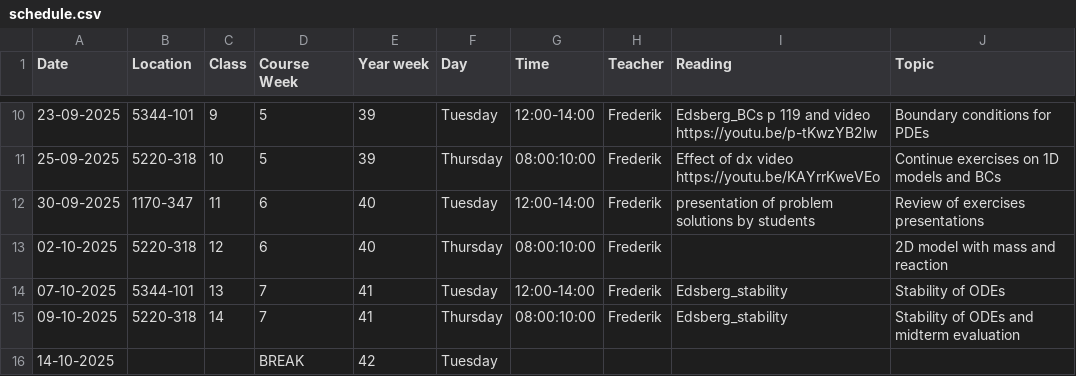
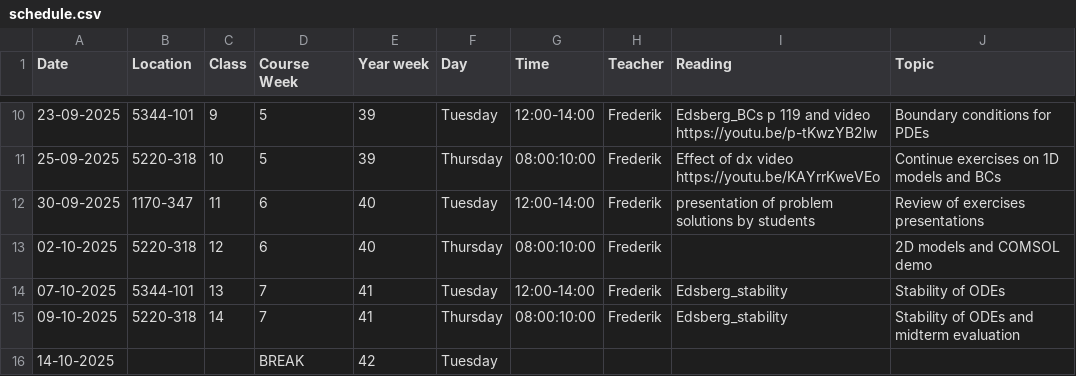
Before and after one commit to AU-BCE-EE/course-modelling-2025, a CSV file: schedule.csv, drawn as a sheet; only a part is shown, gaps mark what is left out.

Commit message:
Update schedule.csv

```diff
--- a/schedule.csv
+++ b/schedule.csv
@@ -12,3 +12,3 @@ Date,Location,Class,Course Week,Year week,Day,Time,Teacher,Reading,Topic
 30-09-2025,1170-347,11,6,40,Tuesday,12:00-14:00,Frederik,presentation of problem solutions by students,Review of exercises presentations
-02-10-2025,5220-318,12,6,40,Thursday,08:00:10:00,Frederik, ,2D model with mass and reaction
+02-10-2025,5220-318,12,6,40,Thursday,08:00:10:00,Frederik, ,2D models and COMSOL demo
 07-10-2025,5344-101,13,7,41,Tuesday,12:00-14:00,Frederik,Edsberg_stability,Stability of ODEs
```
